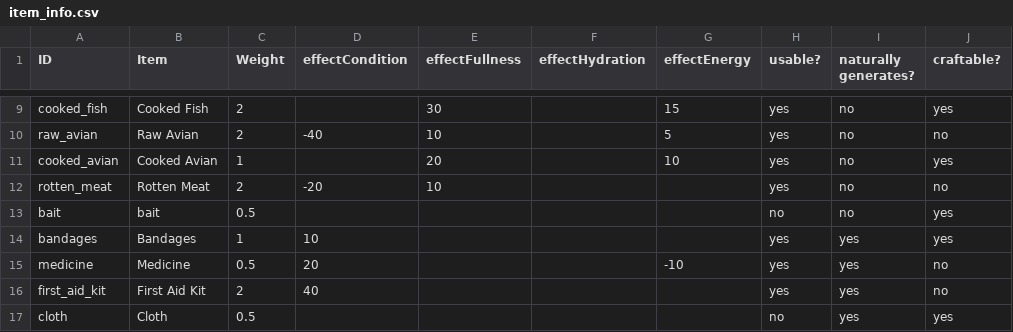
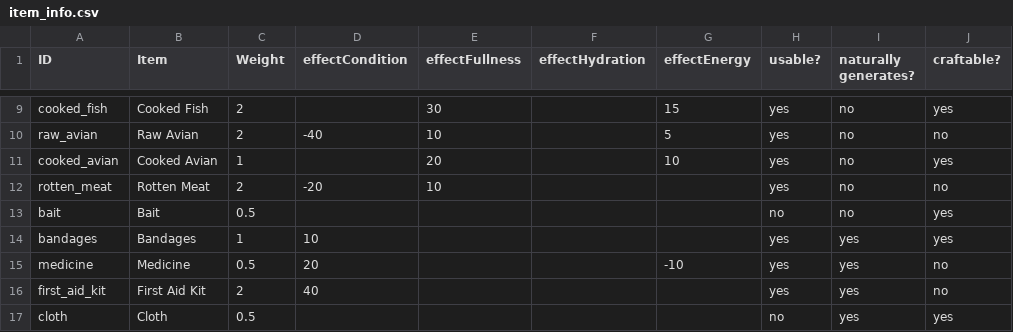
Before and after one commit to makodaa/abandoned-game, a CSV file: assets/csv/item_info.csv, drawn as a sheet; only a part is shown, gaps mark what is left out; the diff names each change by its address in the sheet, - before the commit and + after, or states it on an @@ line.

Commit message:
Fixed minor bugs.
1. Item bait is named "bait".
2. Use button is not disabled when item is not usable.
3. Paper is not included in the item CSV.

```diff
--- a/assets/csv/item_info.csv
+++ b/assets/csv/item_info.csv
-B13 (Item): bait
+B13 (Item): Bait
```
Also changed, not shown: 1 other file.
